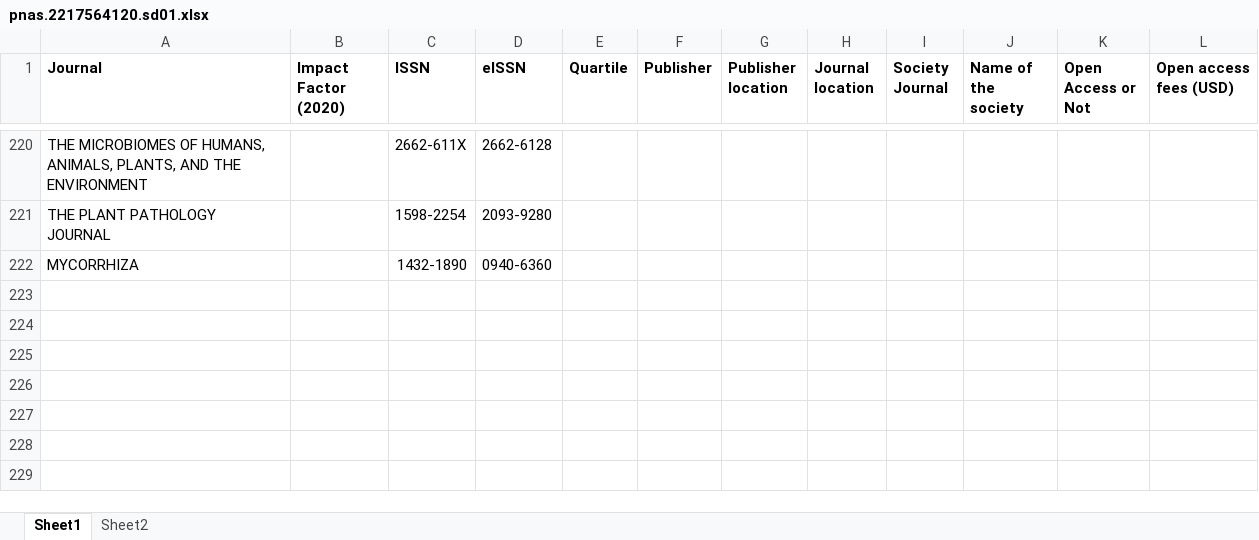
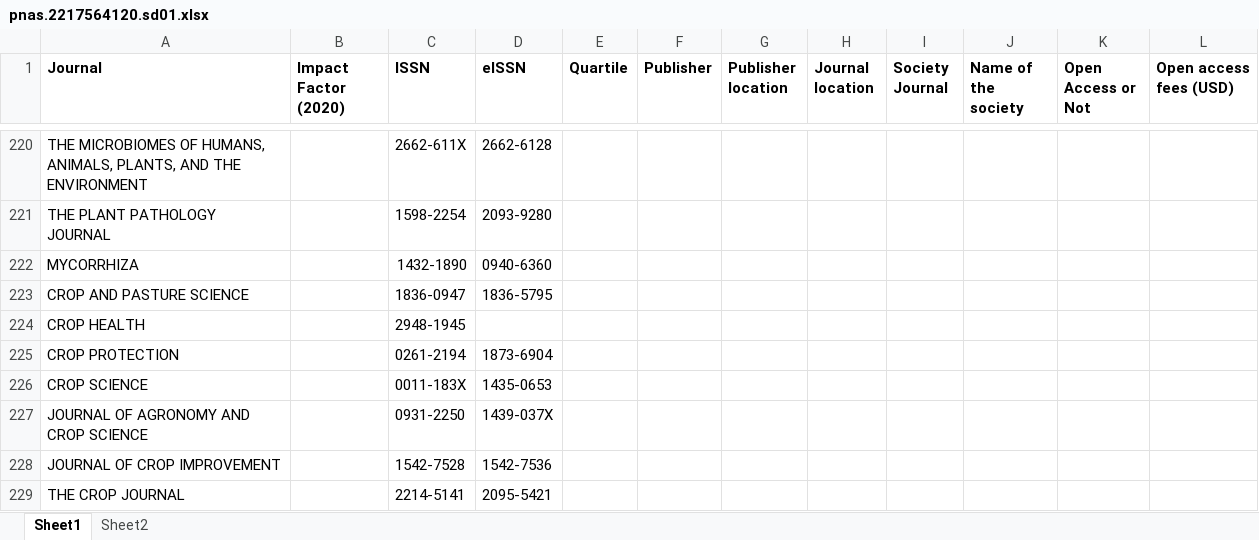
Before and after one commit to ejamezquita/ipg_network, an Excel workbook: raw/pnas.2217564120.sd01.xlsx, sheet Sheet1, drawn as a sheet; only a part is shown, gaps mark what is left out; values as stored, in another font and other column widths than the file's, no borders; the diff names each change by its address in the sheet, - before the commit and + after, or states it on an @@ line.

```diff
--- a/raw/pnas.2217564120.sd01.xlsx (sheet Sheet1)
+++ b/raw/pnas.2217564120.sd01.xlsx (sheet Sheet1)
+row 223: CROP AND PASTURE SCIENCE |  | 1836-0947 | 1836-5795
+row 224: CROP HEALTH |  | 2948-1945
+row 225: CROP PROTECTION |  | 0261-2194 | 1873-6904
+row 226: CROP SCIENCE |  | 0011-183X | 1435-0653
+row 227: JOURNAL OF AGRONOMY AND CROP SCIENCE |  | 0931-2250 | 1439-037X
+row 228: JOURNAL OF CROP IMPROVEMENT |  | 1542-7528 | 1542-7536
+row 229: THE CROP JOURNAL |  | 2214-5141 | 2095-5421
```
Also changed, not shown: sheet Sheet2, 4 other files.
